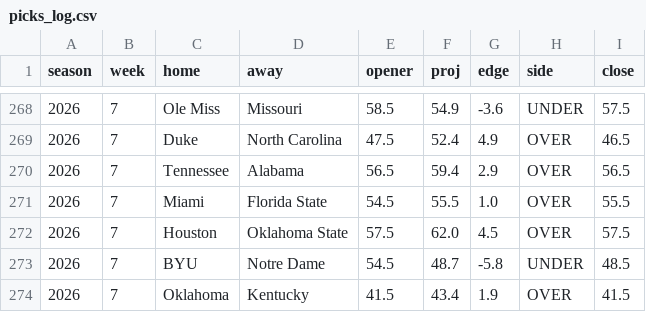
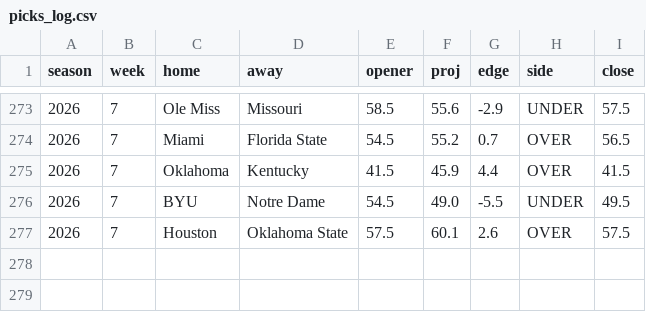
Before and after one commit to aberni03/ncaaf-totals-edge, a CSV file: out/picks_log.csv, drawn as a sheet; only a part is shown, gaps mark what is left out; the diff covers the shown part only.

```diff
--- a/out/picks_log.csv
+++ b/out/picks_log.csv
@@ -268,7 +273,5 @@ season,week,home,away,opener,proj,edge,side,close
-2026,7,Ole Miss,Missouri,58.5,54.9,-3.6,UNDER,57.5
-2026,7,Duke,North Carolina,47.5,52.4,4.9,OVER,46.5
-2026,7,Tennessee,Alabama,56.5,59.4,2.9,OVER,56.5
-2026,7,Miami,Florida State,54.5,55.5,1.0,OVER,55.5
-2026,7,Houston,Oklahoma State,57.5,62.0,4.5,OVER,57.5
-2026,7,BYU,Notre Dame,54.5,48.7,-5.8,UNDER,48.5
-2026,7,Oklahoma,Kentucky,41.5,43.4,1.9,OVER,41.5
+2026,7,Ole Miss,Missouri,58.5,55.6,-2.9,UNDER,57.5
+2026,7,Miami,Florida State,54.5,55.2,0.7,OVER,56.5
+2026,7,Oklahoma,Kentucky,41.5,45.9,4.4,OVER,41.5
+2026,7,BYU,Notre Dame,54.5,49.0,-5.5,UNDER,49.5
+2026,7,Houston,Oklahoma State,57.5,60.1,2.6,OVER,57.5
```
Also changed, not shown: 7 added rows, 2 removed rows and 23 edited cells elsewhere in this file, out/odds_snapshots.csv, out/openers.csv, 7 other files.
